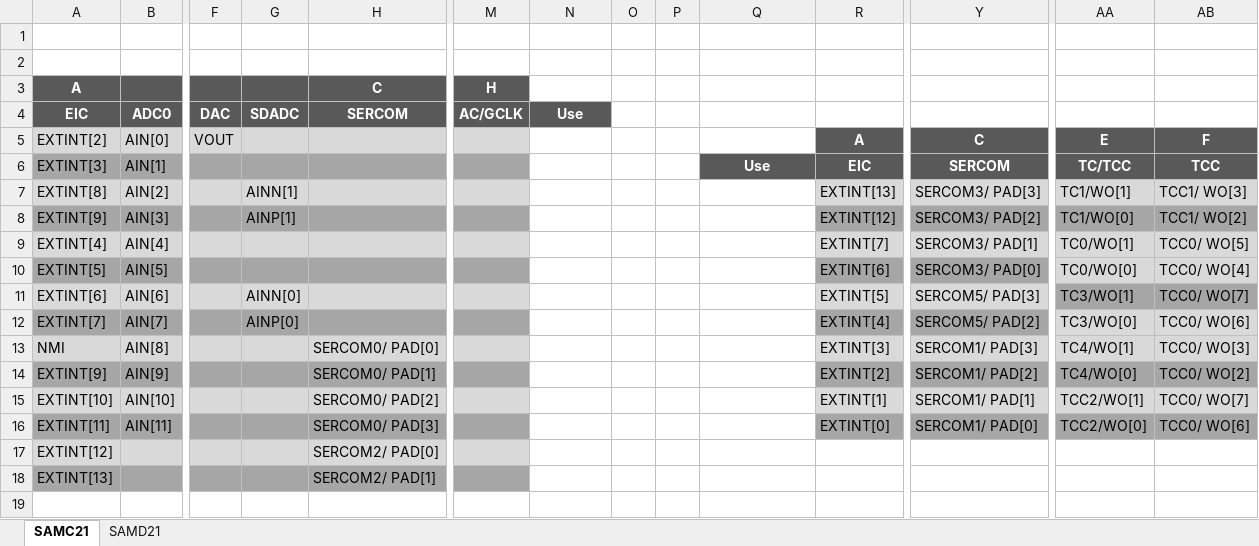
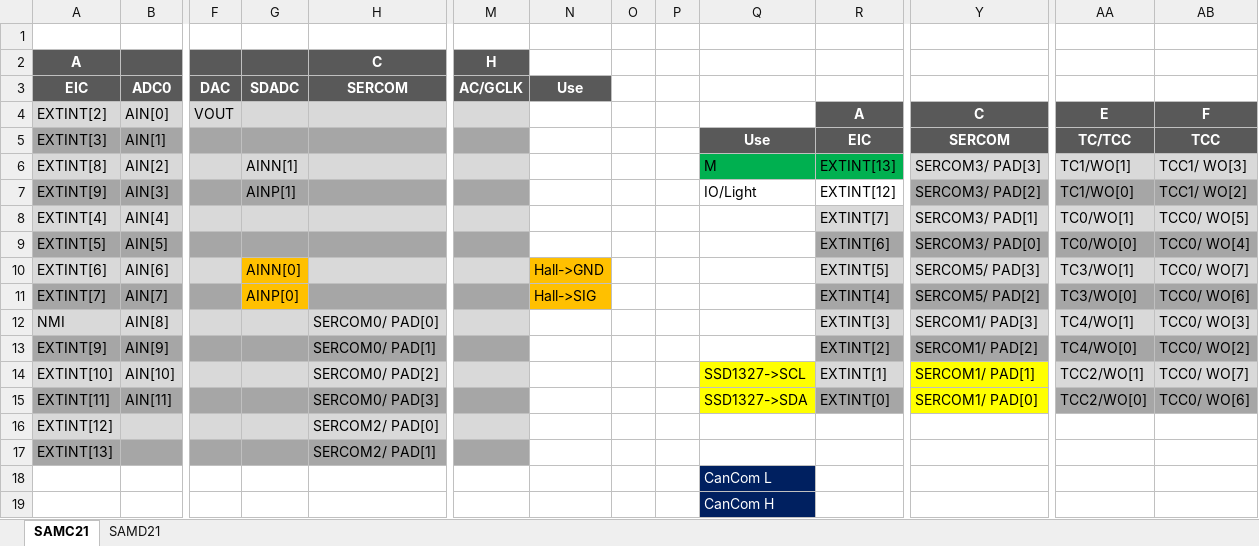
Before and after one commit to dhellhake/X2City, an Excel workbook: HMI/Datasheets/SAMC21/SAMC21_Pinout.xlsx, sheet SAMC21, drawn as a sheet; only a part is shown, gaps mark what is left out; values as stored, in another font and other column widths than the file's, no borders; charts and pictures not drawn; removed rows and columns are numbered as before the commit, all else as after; rows hold the shown columns only; the diff names each change by its address in the sheet, - before the commit and + after, or states it on an @@ line.

```diff
--- a/HMI/Datasheets/SAMC21/SAMC21_Pinout.xlsx (sheet SAMC21)
+++ b/HMI/Datasheets/SAMC21/SAMC21_Pinout.xlsx (sheet SAMC21)
-row 2: (empty)
-Q6: (empty)
+Q6: M
-Q6 fill: none
+Q6 fill: #00B050
-R6 fill: #D9D9D9
+R6 fill: #00B050
-Q7: (empty)
+Q7: IO/Light
-R7 fill: #A6A6A6
+R7 fill: none
-AA9:AB9 fill: #D9D9D9
+AA9:AB9 fill: #A6A6A6
-G10 fill: #D9D9D9
+G10 fill: #FFC000
-N10 (Use): (empty)
+N10 (Use): Hall->GND
-N10:N11 fill: none
+N10:N11 fill: #FFC000
-AA10:AB10 fill: #A6A6A6
+AA10:AB10 fill: #D9D9D9
-G11 fill: #A6A6A6
+G11 fill: #FFC000
-N11 (Use): (empty)
+N11 (Use): Hall->SIG
-AA11:AB11 fill: #D9D9D9
+AA11:AB11 fill: #A6A6A6
-Q14: (empty)
+Q14: SSD1327->SCL
-Q14:Q15 fill: none
+Q14:Q15 fill: #FFFF00
-Y14 fill: #D9D9D9
+Y14 fill: #FFFF00
-Q15: (empty)
+Q15: SSD1327->SDA
-Y15 fill: #A6A6A6
+Y15 fill: #FFFF00
+row 18:  |  |  |  |  |  |  |  |  | CanCom L
+row 19:  |  |  |  |  |  |  |  |  | CanCom H
```
Also changed, not shown: charts or pictures, 10 other files.
